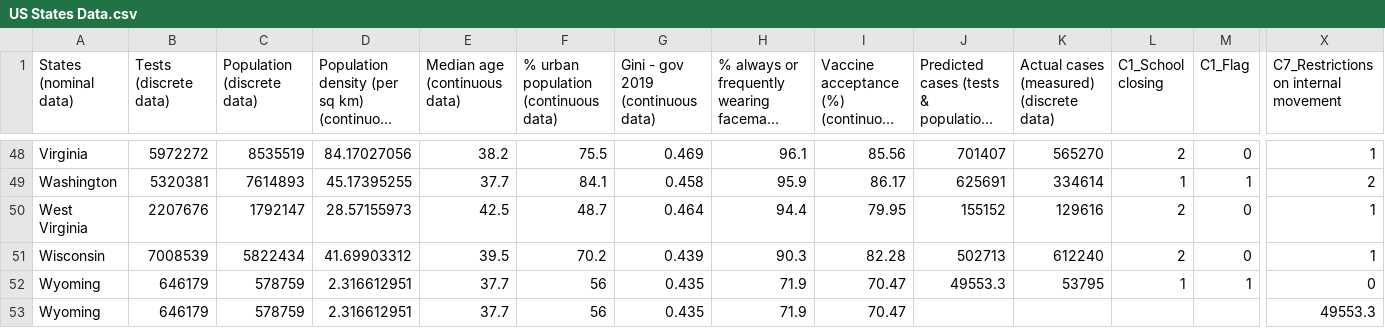
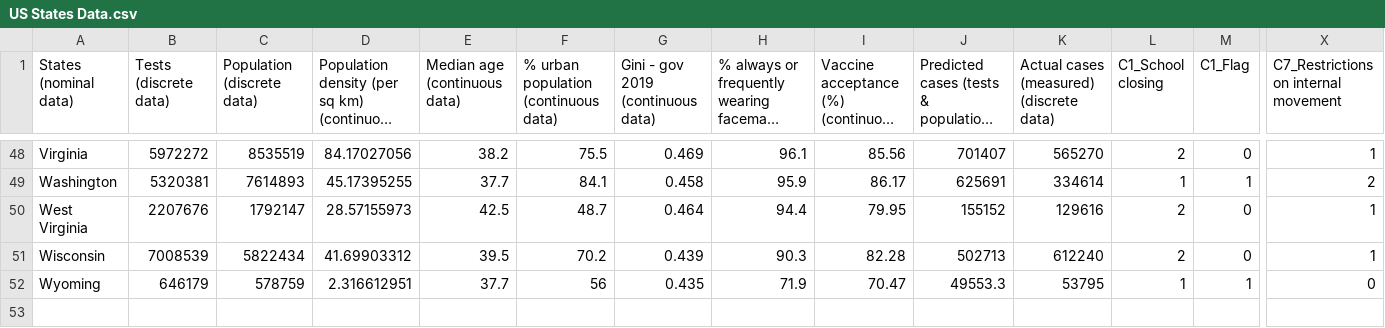
Before and after one commit to MinasMayth/Y2_Big_Data_Project, a CSV file: Project Data/US States Data.csv, drawn as a sheet; only a part is shown, gaps mark what is left out; long unchanged cells end in …; rows hold the shown columns only; the diff names each change by its address in the sheet, - before the commit and + after, or states it on an @@ line.

```diff
--- a/Project Data/US States Data.csv
+++ b/Project Data/US States Data.csv
-row 53: Wyoming | 646179 | 578759 | 2.316612951 | 37.7 | 56 | 0.435 | 71.9 | 70.47 |  |  |  |  | 49553.3
```
Also changed, not shown: Project Data/europe.csv, 1 other file.
